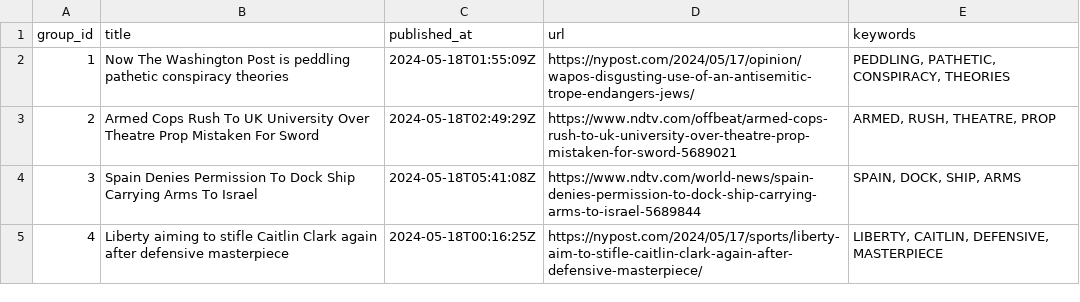
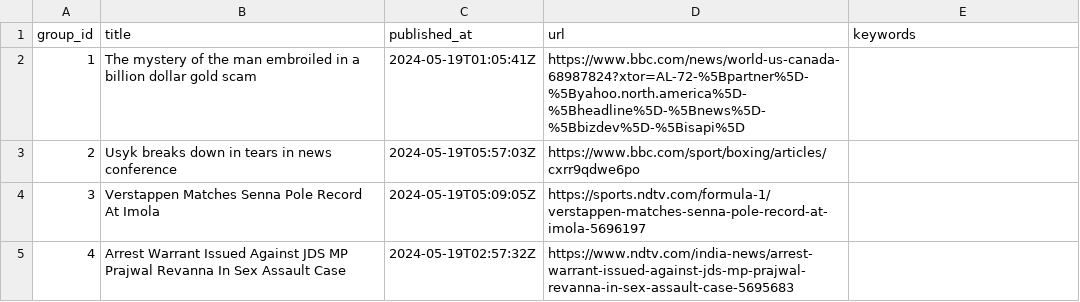
Before and after one commit to ritikaasri/newsgame, a CSV file: web/data/main.csv, drawn as a sheet.

Commit message:
Update news main.csv

```diff
--- a/web/data/main.csv
+++ b/web/data/main.csv
@@ -1,5 +1,5 @@
 group_id,title,published_at,url,keywords
-1,Now The Washington Post is peddling pathetic conspiracy theories,2024-05-18T01:55:09Z,https://nypost.com/2024/05/17/opinion/wapos-disgusting-use-of-an-antisemitic-trope-endangers-jews/,"PEDDLING, PATHETIC, CONSPIRACY, THEORIES"
-2,Armed Cops Rush To UK University Over Theatre Prop Mistaken For Sword,2024-05-18T02:49:29Z,https://www.ndtv.com/offbeat/armed-cops-rush-to-uk-university-over-theatre-prop-mistaken-for-sword-5689021,"ARMED, RUSH, THEATRE, PROP"
-3,Spain Denies Permission To Dock Ship Carrying Arms To Israel,2024-05-18T05:41:08Z,https://www.ndtv.com/world-news/spain-denies-permission-to-dock-ship-carrying-arms-to-israel-5689844,"SPAIN, DOCK, SHIP, ARMS"
-4,Liberty aiming to stifle Caitlin Clark again after defensive masterpiece,2024-05-18T00:16:25Z,https://nypost.com/2024/05/17/sports/liberty-aim-to-stifle-caitlin-clark-again-after-defensive-masterpiece/,"LIBERTY, CAITLIN, DEFENSIVE, MASTERPIECE"
+1,The mystery of the man embroiled in a billion dollar gold scam,2024-05-19T01:05:41Z,https://www.bbc.com/news/world-us-canada-68987824?xtor=AL-72-%5Bpartner%5D-%5Byahoo.north.america%5D-%5Bheadline%5D-%5Bnews%5D-%5Bbizdev%5D-%5Bisapi%5D,
+2,Usyk breaks down in tears in news conference,2024-05-19T05:57:03Z,https://www.bbc.com/sport/boxing/articles/cxrr9qdwe6po,
+3,Verstappen Matches Senna Pole Record At Imola,2024-05-19T05:09:05Z,https://sports.ndtv.com/formula-1/verstappen-matches-senna-pole-record-at-imola-5696197,
+4,Arrest Warrant Issued Against JDS MP Prajwal Revanna In Sex Assault Case,2024-05-19T02:57:32Z,https://www.ndtv.com/india-news/arrest-warrant-issued-against-jds-mp-prajwal-revanna-in-sex-assault-case-5695683,
```
